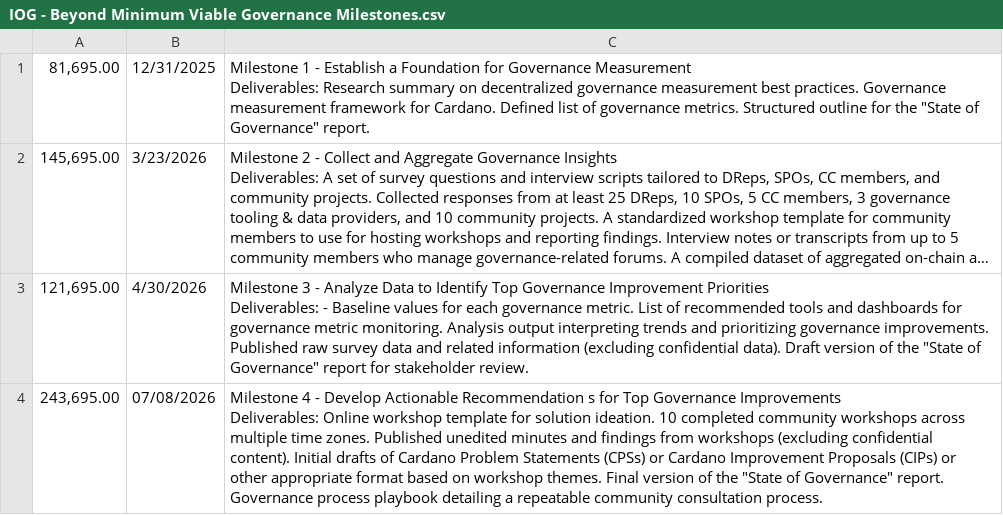
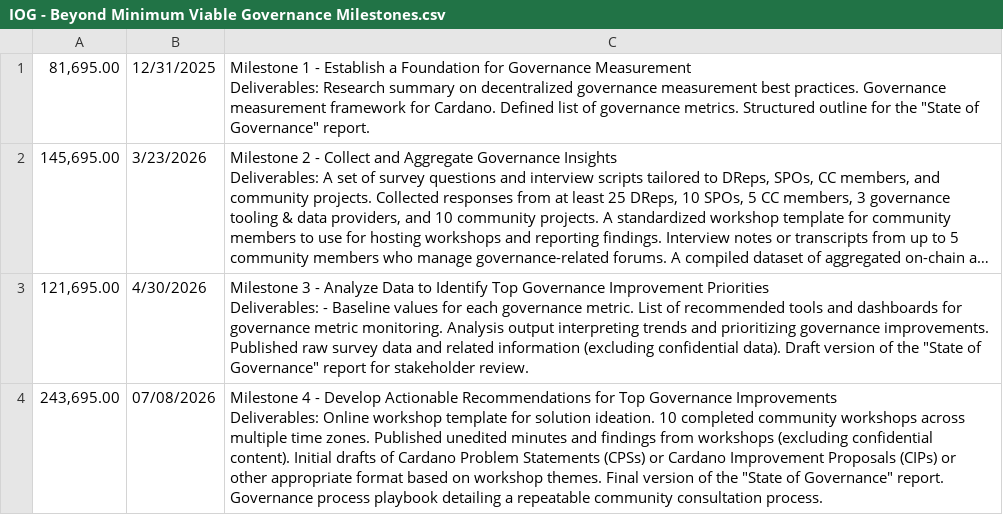
Before and after one commit to intersectmatt/budget-management, a CSV file: metadata/2025-10-27-fund-io/IOG - Beyond Minimum Viable Governance Milestones.csv, drawn as a sheet; long unchanged cells end in …; the diff names each change by its address in the sheet, - before the commit and + after, or states it on an @@ line.

Commit message:
Update IOG - Beyond Minimum Viable Governance Milestones.csv
BMVG remove typo

```diff
--- a/metadata/2025-10-27-fund-io/IOG - Beyond Minimum Viable Governance Milestones.csv
+++ b/metadata/2025-10-27-fund-io/IOG - Beyond Minimum Viable Governance Milestones.csv
-C4: …Develop Actionable Recommendation s for Top…
+C4: …Develop Actionable Recommendations for Top…
```
